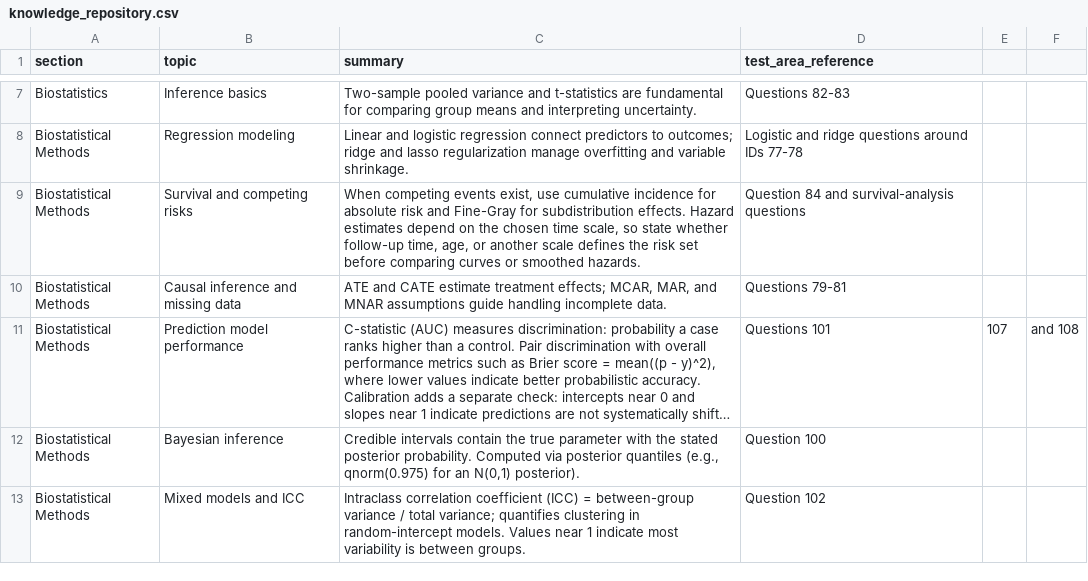
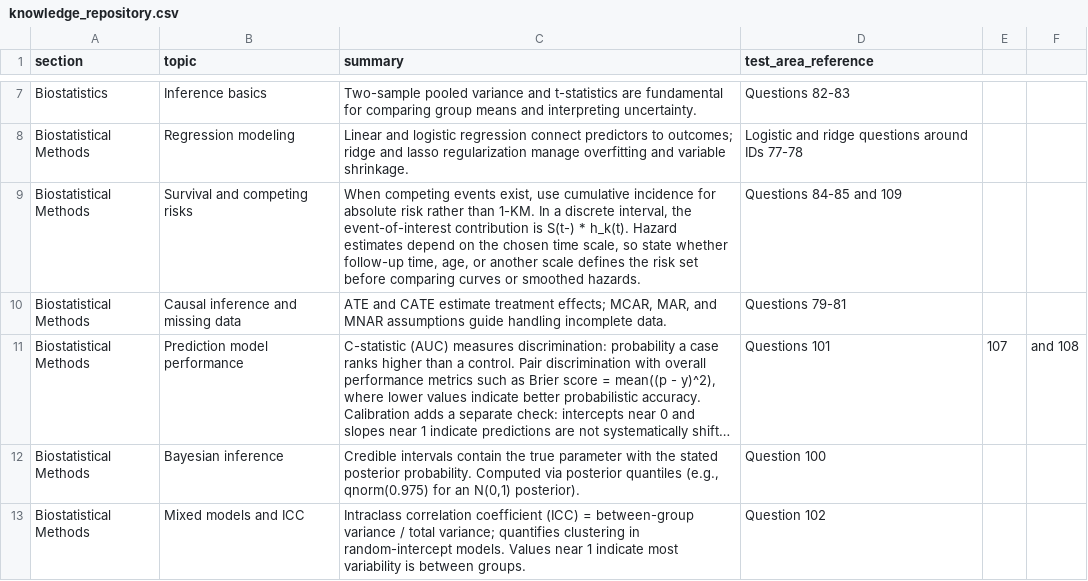
Before and after one commit to JorAlEs/biostatAnki, a CSV file: inst/extdata/knowledge_repository.csv, drawn as a sheet; only a part is shown, gaps mark what is left out; long unchanged cells end in ….

```diff
--- a/inst/extdata/knowledge_repository.csv
+++ b/inst/extdata/knowledge_repository.csv
@@ -8,3 +8,3 @@ Biostatistics,Inference basics,"Two-sample pooled variance and t-statistics are
 Biostatistical Methods,Regression modeling,"Linear and logistic regression connect predictors to outcomes; ridge and lasso regularization manage overfitting and variable shrinkage.",Logistic and ridge questions around IDs 77-78
-Biostatistical Methods,Survival and competing risks,"When competing events exist, use cumulative incidence for absolute risk and Fine-Gray for subdistribution effects. Hazard estimates depend on the chosen time scale, so state whether follow-up time, age, or another scale defines the risk set before comparing curves or smoothed hazards.",Question 84 and survival-analysis questions
+Biostatistical Methods,Survival and competing risks,"When competing events exist, use cumulative incidence for absolute risk rather than 1-KM. In a discrete interval, the event-of-interest contribution is S(t-) * h_k(t). Hazard estimates depend on the chosen time scale, so state whether follow-up time, age, or another scale defines the risk set before comparing curves or smoothed hazards.",Questions 84-85 and 109
 Biostatistical Methods,Causal inference and missing data,"ATE and CATE estimate treatment effects; MCAR, MAR, and MNAR assumptions guide handling incomplete data.",Questions 79-81
```
Also changed, not shown: inst/extdata/questions.csv.
